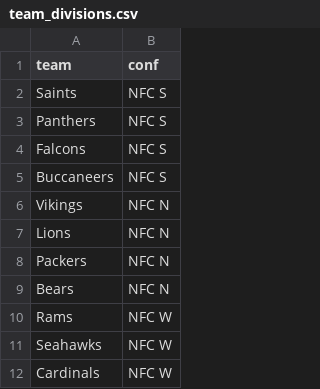
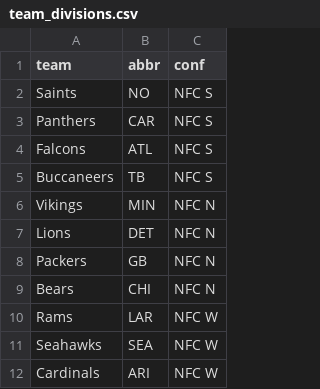
Before and after one commit to jhudiono/LinearRegressionFantasyNFL, a CSV file: data/team_divisions.csv, drawn as a sheet; only a part is shown; the diff names each change by its address in the sheet, - before the commit and + after, or states it on an @@ line.

Commit message:
add abbreviations

```diff
--- a/data/team_divisions.csv
+++ b/data/team_divisions.csv
+column B (abbr), rows 2-12: NO | CAR | ATL | TB | MIN | DET | GB | CHI | LAR | SEA | ARI
```
